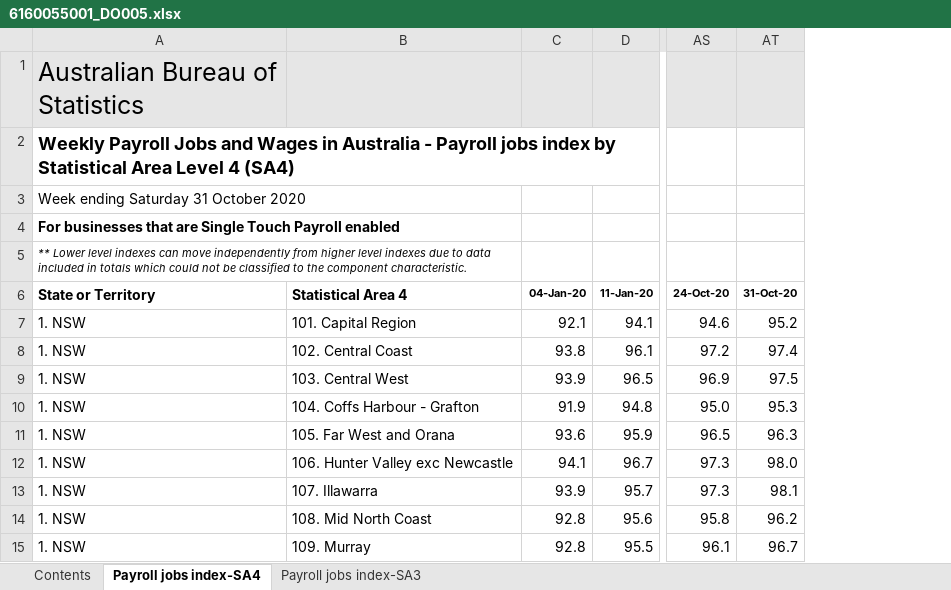
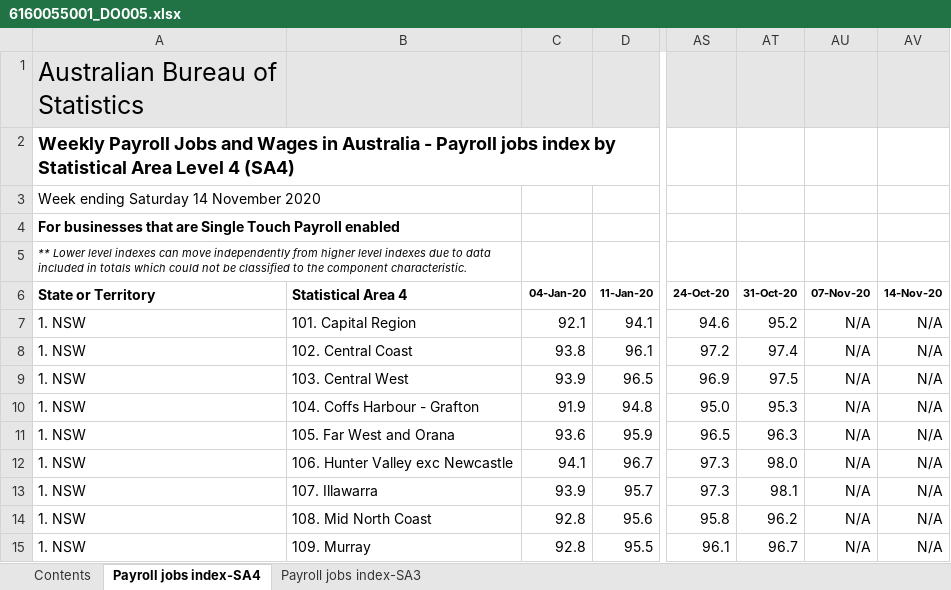
Before and after one commit to grattan/macro_dashboard_data, an Excel workbook: data-raw/abs/payrolls/6160055001_DO005.xlsx, sheet Payroll jobs index-SA4, drawn as a sheet; only a part is shown, gaps mark what is left out; values as stored, in another font and other column widths than the file's, no borders; charts and pictures not drawn; the diff names each change by its address in the sheet, - before the commit and + after, or states it on an @@ line.

```diff
--- a/data-raw/abs/payrolls/6160055001_DO005.xlsx (sheet Payroll jobs index-SA4)
+++ b/data-raw/abs/payrolls/6160055001_DO005.xlsx (sheet Payroll jobs index-SA4)
+column AU (07-Nov-20), rows 7-15: all N/A
+column AV (14-Nov-20), rows 7-15: all N/A
-A3 (State or Territory): Week ending Saturday 31 October 2020
+A3 (State or Territory): Week ending Saturday 14 November 2020
```
Also changed, not shown: sheet Payroll jobs index-SA3, sheet Contents, data-raw/abs/payrolls/6160055001_DO006.xlsx, data-raw/abs/payrolls/6160055001_DO007.xlsx, 19 other files.
